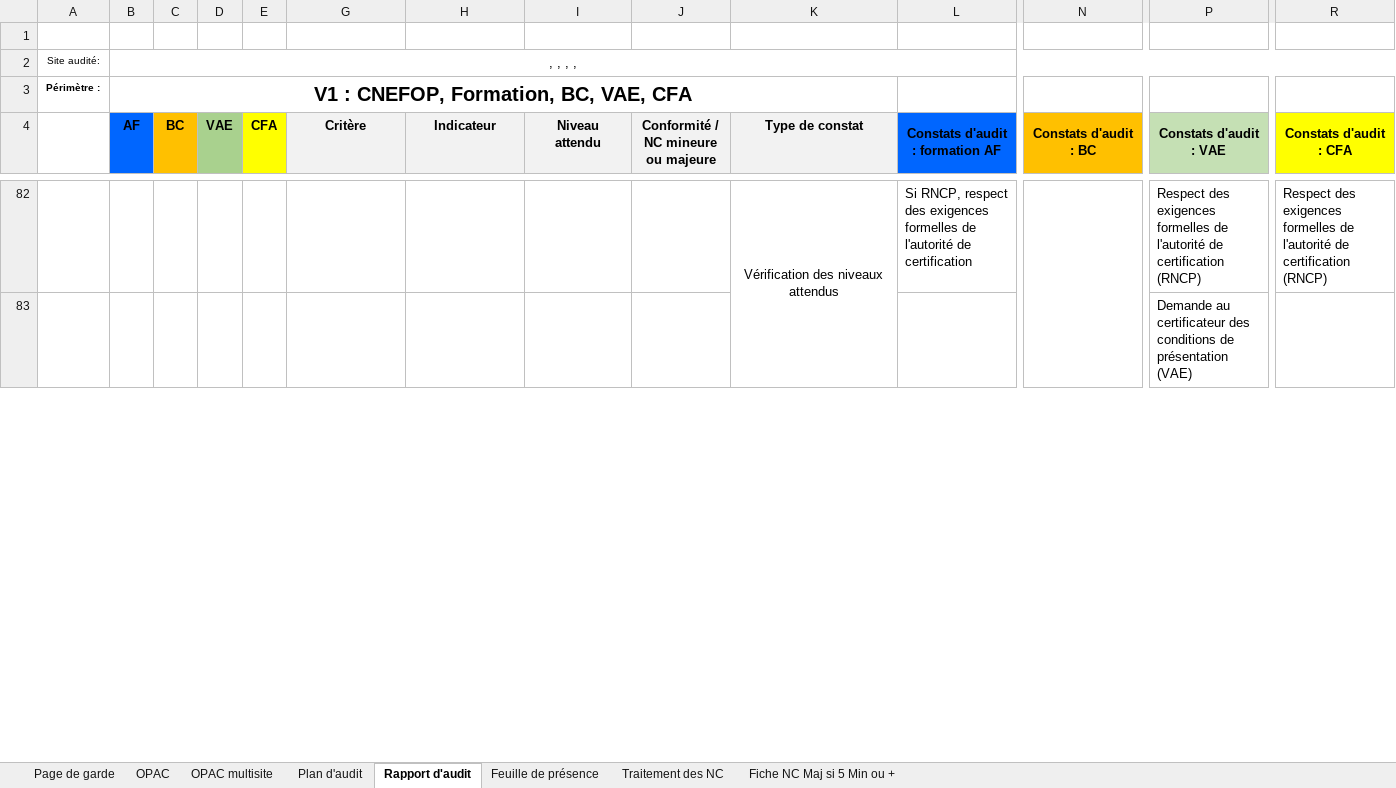
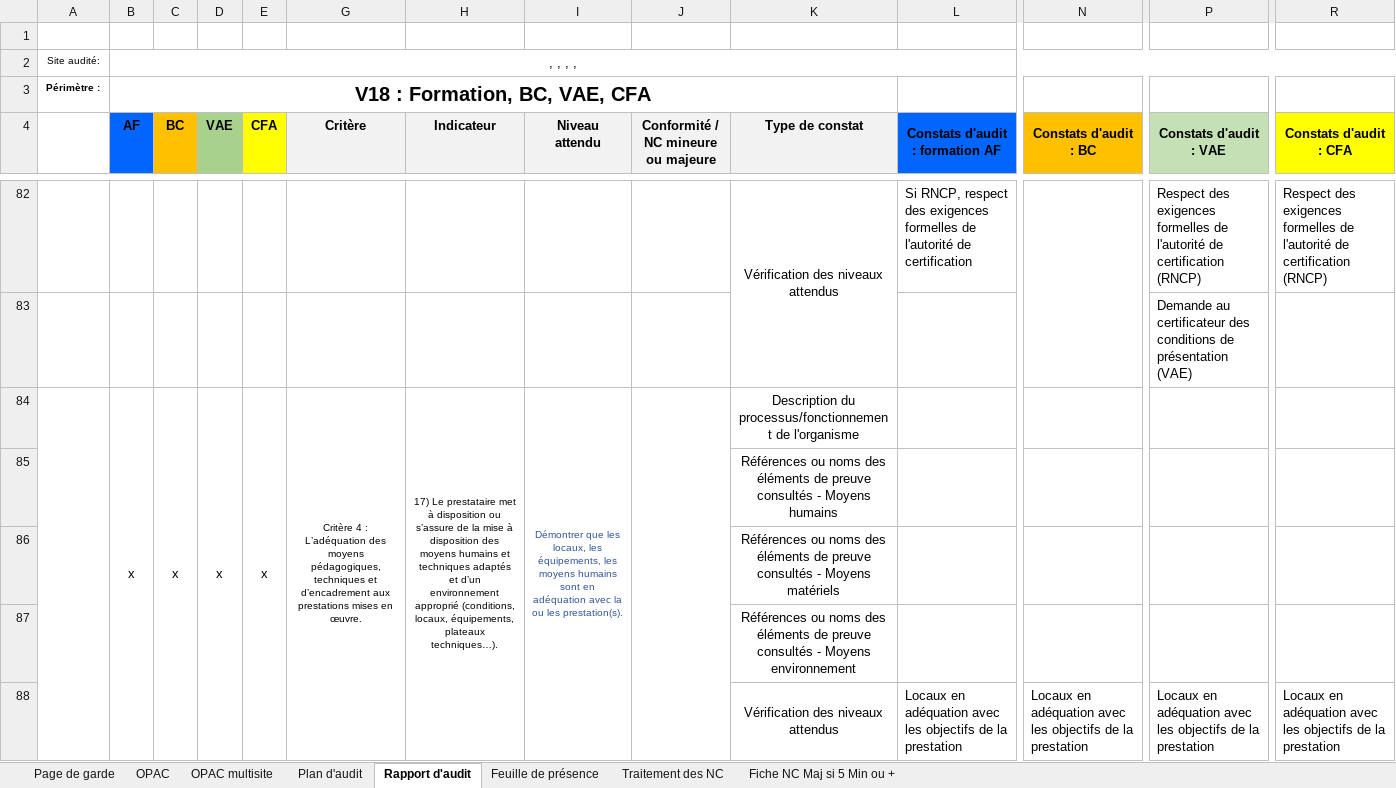
Before and after one commit to clementremillieux/proneo_excel, an Excel workbook: data/Plan et Rapport d'audit certification V33.xlsm, sheet Rapport d'audit, drawn as a sheet; only a part is shown, gaps mark what is left out; values as stored, in another font and other column widths than the file's, no borders; charts and pictures and conditional formats not drawn; rows hold the shown columns only; ↵ is a line break in a cell; the diff covers the shown part only; the diff names each change by its address in the sheet, - before the commit and + after, or states it on an @@ line.

```diff
--- a/data/Plan et Rapport d'audit certification V33.xlsm (sheet Rapport d'audit)
+++ b/data/Plan et Rapport d'audit certification V33.xlsm (sheet Rapport d'audit)
-B3 (AF): V1 : CNEFOP, Formation, BC, VAE, CFA
+B3 (AF): V18 : Formation, BC, VAE, CFA
@@ row 84 unhidden:  | x | x | x | x | Critère 4 : L’adéquation des moyens pédagogiques, techniques et d’encadrement aux prestations mises en œuvre. | 17) Le prestataire met à disposition ou s’assure de la mise à disposition des moyens humains et techniques adaptés et d’un environnement approprié (conditions, locaux, équipements, plateaux techniques…). | Démontrer que les locaux, les ↵ équipements, les moyens humains sont en ↵ adéquation avec la ou les prestation(s). |  | Description du processus/fonctionnement de l'organisme @@
@@ row 85 unhidden:  |  |  |  |  |  |  |  |  | Références ou noms des éléments de preuve consultés - Moyens humains @@
@@ row 86 unhidden:  |  |  |  |  |  |  |  |  | Références ou noms des éléments de preuve consultés - Moyens matériels @@
@@ row 87 unhidden:  |  |  |  |  |  |  |  |  | Références ou noms des éléments de preuve consultés - Moyens environnement @@
@@ row 88 unhidden:  |  |  |  |  |  |  |  |  | Vérification des niveaux attendus | Locaux en adéquation avec les objectifs de la prestation | Locaux en adéquation avec les objectifs de la prestation | Locaux en adéquation avec les objectifs de la prestation | Locaux en adéquation avec les objectifs de la prestation @@
```
Also changed, not shown: 7 added rows, 63 hidden or unhidden rows and 5 edited cells elsewhere in this sheet, sheet Plan d'audit, sheet OPAC, sheet Page de garde, sheet Feuille de présence, hidden cells, charts or pictures, 2 other files.
